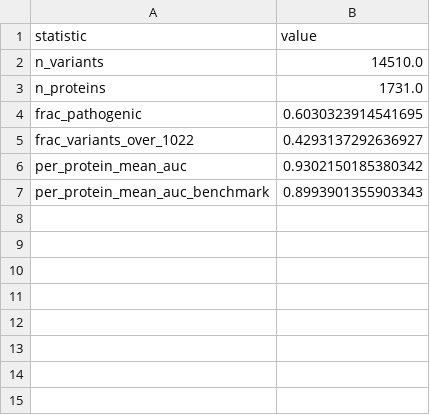
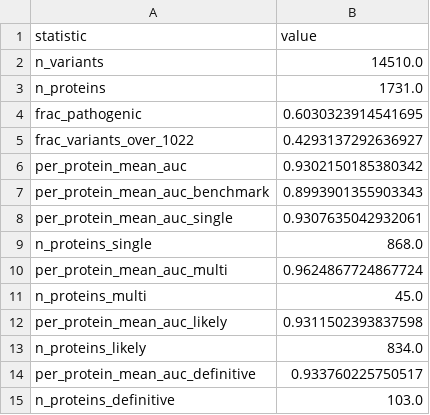
Before and after one commit to wael-fahmy/protcover, a CSV file: results/external_data.csv, drawn as a sheet.

Commit message:
Temporal evaluation: ESM-1b accuracy by review status and classification certainty (exploratory); main text shortened to make room for the ESM2 and method-versus-information results

```diff
--- a/results/external_data.csv
+++ b/results/external_data.csv
@@ -7 +7,9 @@ per_protein_mean_auc,0.9302150185380342
 per_protein_mean_auc_benchmark,0.8993901355903343
+per_protein_mean_auc_single,0.9307635042932061
+n_proteins_single,868.0
+per_protein_mean_auc_multi,0.9624867724867724
+n_proteins_multi,45.0
+per_protein_mean_auc_likely,0.9311502393837598
+n_proteins_likely,834.0
+per_protein_mean_auc_definitive,0.933760225750517
+n_proteins_definitive,103.0
```
Also changed, not shown: 9 other files.
